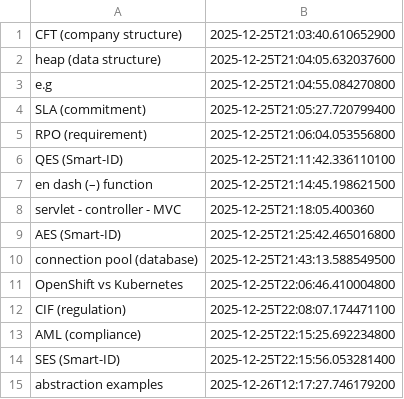
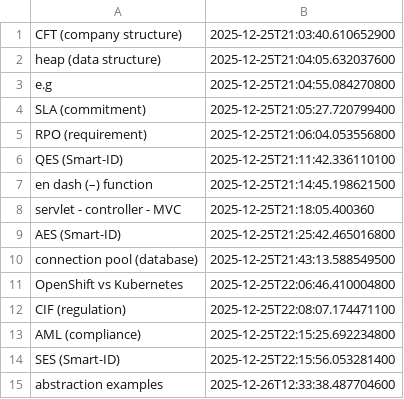
Before and after one commit to wishpath/one-liners, a CSV file: src/main/java/org/sa/storage/saves/not_today.csv, drawn as a sheet.

```diff
--- a/src/main/java/org/sa/storage/saves/not_today.csv
+++ b/src/main/java/org/sa/storage/saves/not_today.csv
@@ -14,2 +14,2 @@ AML (compliance),2025-12-25T22:15:25.692234800
 SES (Smart-ID),2025-12-25T22:15:56.053281400
-abstraction examples,2025-12-26T12:17:27.746179200
+abstraction examples,2025-12-26T12:33:38.487704600
```
Also changed, not shown: src/main/java/org/sa/storage/saves/attempted_answers.csv, 3 other files.
